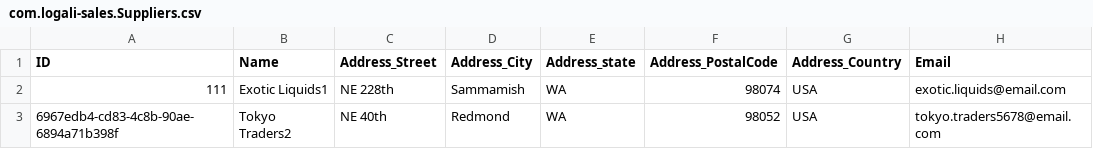
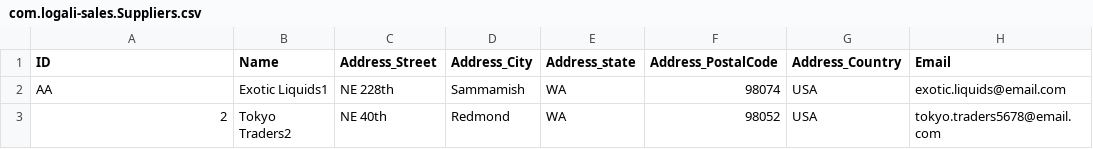
Before and after one commit to isidromateo/isidromateo-img_product, a CSV file: db/data/com.logali-sales.Suppliers.csv, drawn as a sheet; only a part is shown; the diff names each change by its address in the sheet, - before the commit and + after, or states it on an @@ line.

```diff
--- a/db/data/com.logali-sales.Suppliers.csv
+++ b/db/data/com.logali-sales.Suppliers.csv
-A2 (ID): 111
+A2 (ID): AA
-A3 (ID): 6967edb4-cd83-4c8b-90ae-6894a71b398f
+A3 (ID): 2
```
Also changed, not shown: db/data/com.logali-materials.Products.csv, db/data/com.logali.sales-SalesData.csv, 19 other files.
